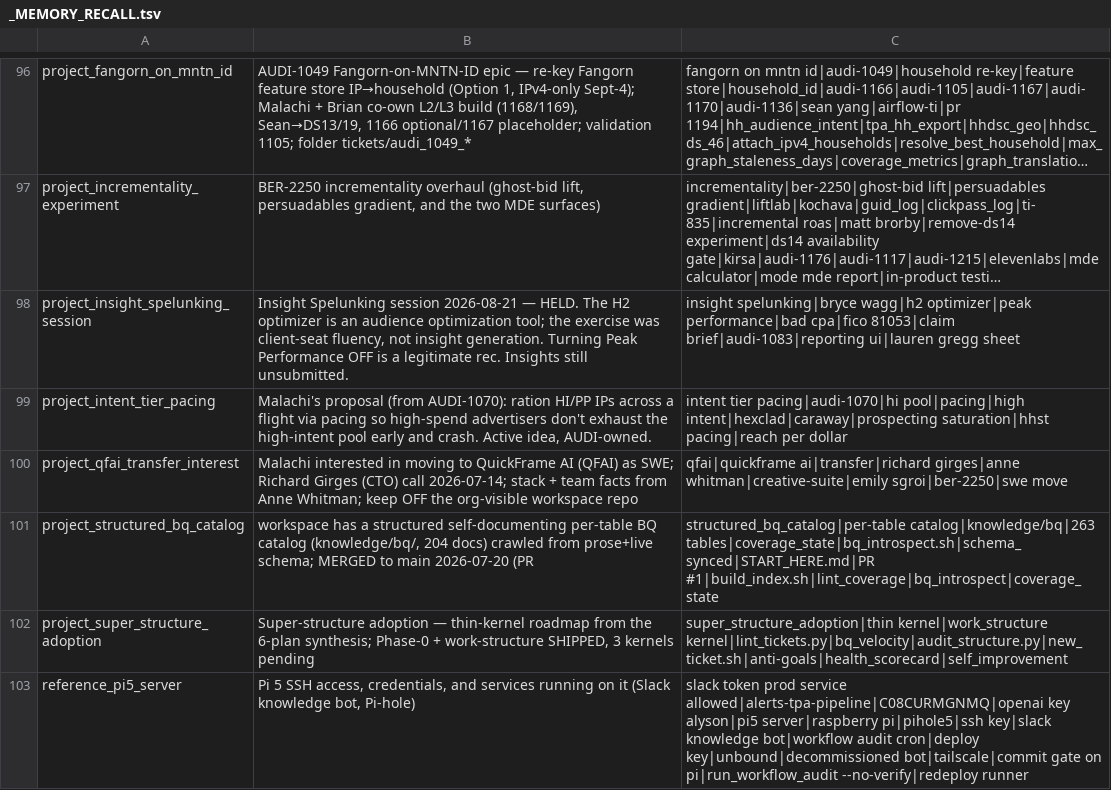
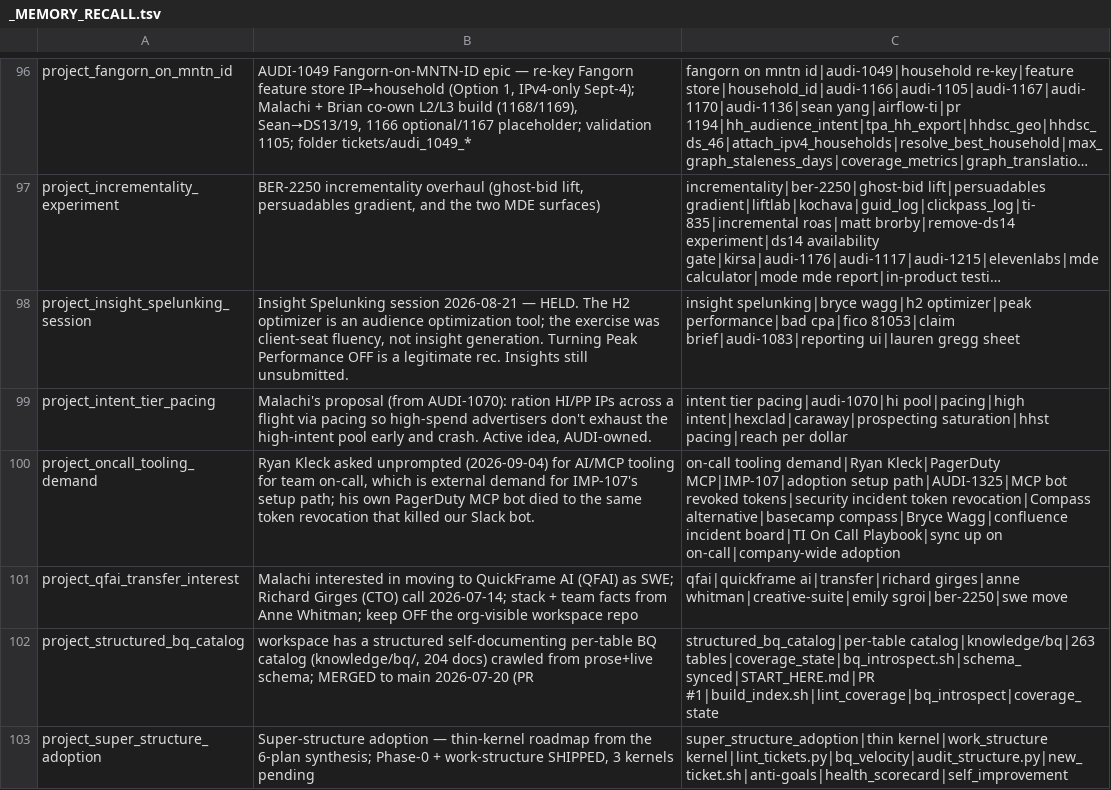
Before and after one commit to mdunn-mntn/malachi-workspace, a TSV file: knowledge/_MEMORY_RECALL.tsv, drawn as a sheet; only a part is shown, gaps mark what is left out; the shorter side is filled out with more unchanged rows; long unchanged cells end in …; the diff covers the shown part only; the diff names each change by its address in the sheet, - before the commit and + after, or states it on an @@ line.

```diff
--- a/knowledge/_MEMORY_RECALL.tsv
+++ b/knowledge/_MEMORY_RECALL.tsv
+row 100: project_oncall_tooling_demand | Ryan Kleck asked unprompted (2026-09-04) for AI/MCP tooling for team on-call, which is external demand for IMP-107's setup path; his own PagerDuty MCP bot died to the same token revocation that killed our Slack bot. | on-call tooling demand|Ryan Kleck|PagerDuty MCP|IMP-107|adoption setup path|AUDI-1325|MCP bot revoked tokens|security incident token revocation|Compass alternative|basecamp compass|Bryce Wagg|confluence incident board|TI On Call Playbook|sync up on on-call|company-wide adoption
```
Also changed, not shown: 5 edited cells elsewhere in this file, 8 other files.
